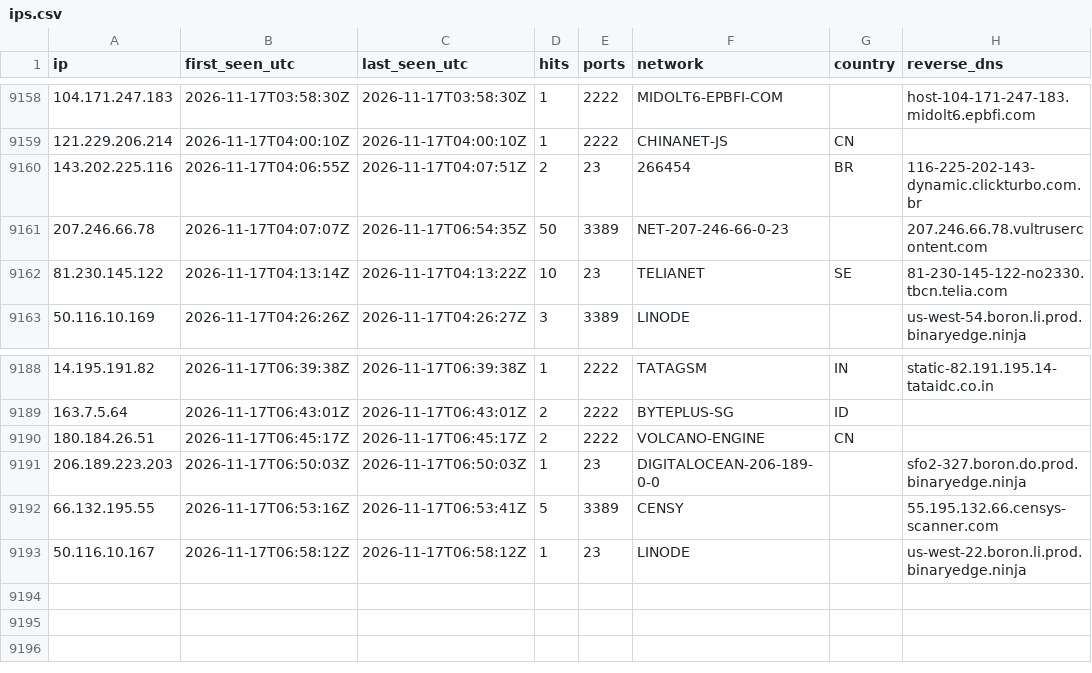
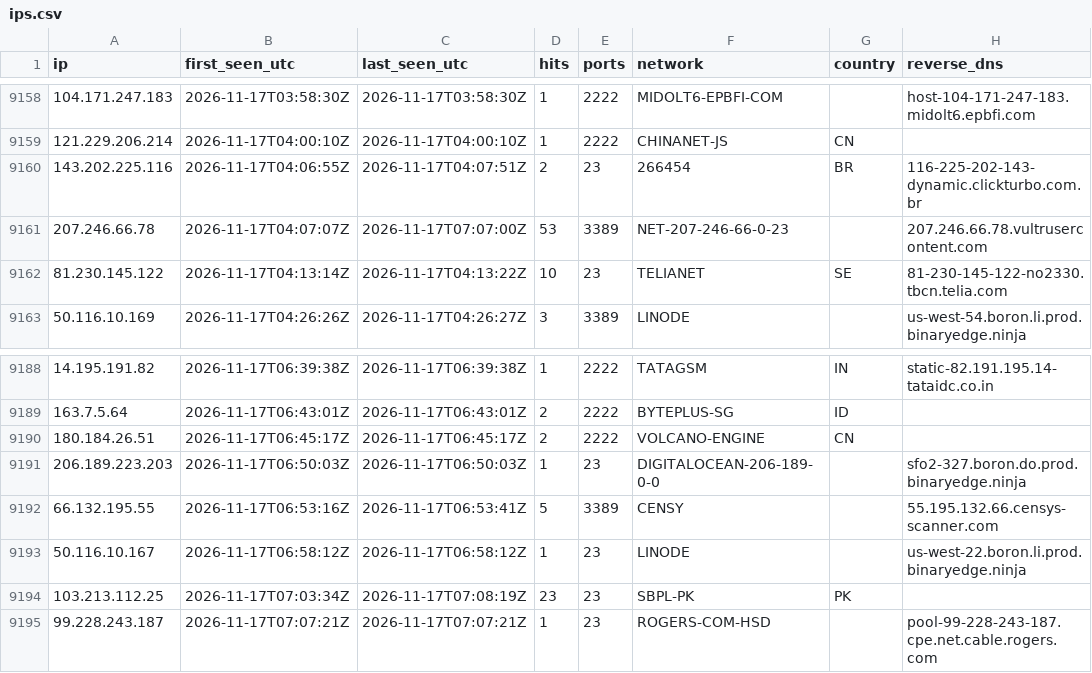
Before and after one commit to yourlocalaccountant/honeypot-db, a CSV file: ips.csv, drawn as a sheet; only a part is shown, gaps mark what is left out.

```diff
--- a/ips.csv
+++ b/ips.csv
@@ -9160,3 +9160,3 @@ ip,first_seen_utc,last_seen_utc,hits,ports,network,country,reverse_dns
 143.202.225.116,2026-11-17T04:06:55Z,2026-11-17T04:07:51Z,2,23,266454,BR,116-225-202-143-dynamic.clickturbo.com.br
-207.246.66.78,2026-11-17T04:07:07Z,2026-11-17T06:54:35Z,50,3389,NET-207-246-66-0-23,,207.246.66.78.vultrusercontent.com
+207.246.66.78,2026-11-17T04:07:07Z,2026-11-17T07:07:00Z,53,3389,NET-207-246-66-0-23,,207.246.66.78.vultrusercontent.com
 81.230.145.122,2026-11-17T04:13:14Z,2026-11-17T04:13:22Z,10,23,TELIANET,SE,81-230-145-122-no2330.tbcn.telia.com
@@ -9193 +9193,3 @@ ip,first_seen_utc,last_seen_utc,hits,ports,network,country,reverse_dns
 50.116.10.167,2026-11-17T06:58:12Z,2026-11-17T06:58:12Z,1,23,LINODE,,us-west-22.boron.li.prod.binaryedge.ninja
+103.213.112.25,2026-11-17T07:03:34Z,2026-11-17T07:08:19Z,23,23,SBPL-PK,PK,
+99.228.243.187,2026-11-17T07:07:21Z,2026-11-17T07:07:21Z,1,23,ROGERS-COM-HSD,,pool-99-228-243-187.cpe.net.cable.rogers.com
```
Also changed, not shown: 2 other files.
